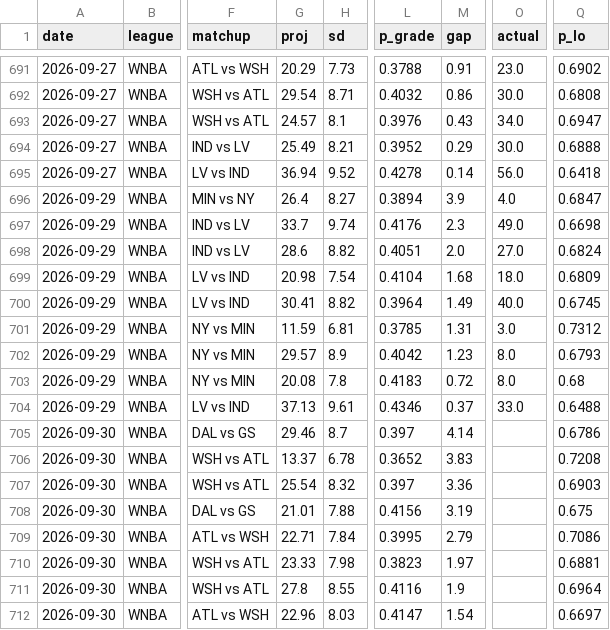
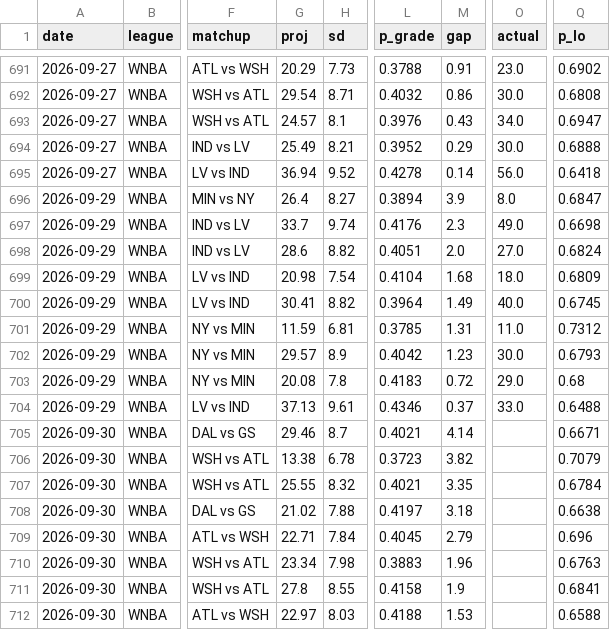
Before and after one commit to azcal/mbm-props, a CSV file: logs/predictions.csv, drawn as a sheet; only a part is shown, gaps mark what is left out; the diff covers the shown part only; the diff names each change by its address in the sheet, - before the commit and + after, or states it on an @@ line.

```diff
--- a/logs/predictions.csv
+++ b/logs/predictions.csv
-O696 (actual): 4.0
+O696 (actual): 8.0
-O701 (actual): 3.0
+O701 (actual): 11.0
-O702 (actual): 8.0
+O702 (actual): 30.0
-O703 (actual): 8.0
+O703 (actual): 29.0
-L705 (p_grade): 0.397
+L705 (p_grade): 0.4021
-Q705 (p_lo): 0.6786
+Q705 (p_lo): 0.6671
-G706 (proj): 13.37
+G706 (proj): 13.38
-L706 (p_grade): 0.3652
+L706 (p_grade): 0.3723
-M706 (gap): 3.83
+M706 (gap): 3.82
-Q706 (p_lo): 0.7208
+Q706 (p_lo): 0.7079
-G707 (proj): 25.54
+G707 (proj): 25.55
-L707 (p_grade): 0.397
+L707 (p_grade): 0.4021
-M707 (gap): 3.36
+M707 (gap): 3.35
-Q707 (p_lo): 0.6903
+Q707 (p_lo): 0.6784
-G708 (proj): 21.01
+G708 (proj): 21.02
-L708 (p_grade): 0.4156
+L708 (p_grade): 0.4197
-M708 (gap): 3.19
+M708 (gap): 3.18
-Q708 (p_lo): 0.675
+Q708 (p_lo): 0.6638
-L709 (p_grade): 0.3995
+L709 (p_grade): 0.4045
-Q709 (p_lo): 0.7086
+Q709 (p_lo): 0.696
-G710 (proj): 23.33
+G710 (proj): 23.34
-L710 (p_grade): 0.3823
+L710 (p_grade): 0.3883
-M710 (gap): 1.97
+M710 (gap): 1.96
-Q710 (p_lo): 0.6881
+Q710 (p_lo): 0.6763
-L711 (p_grade): 0.4116
+L711 (p_grade): 0.4158
-Q711 (p_lo): 0.6964
+Q711 (p_lo): 0.6841
-G712 (proj): 22.96
+G712 (proj): 22.97
-L712 (p_grade): 0.4147
+L712 (p_grade): 0.4188
-M712 (gap): 1.54
+M712 (gap): 1.53
-Q712 (p_lo): 0.6697
+Q712 (p_lo): 0.6588
```
Also changed, not shown: 4 edited cells elsewhere in this file, 2 other files.
